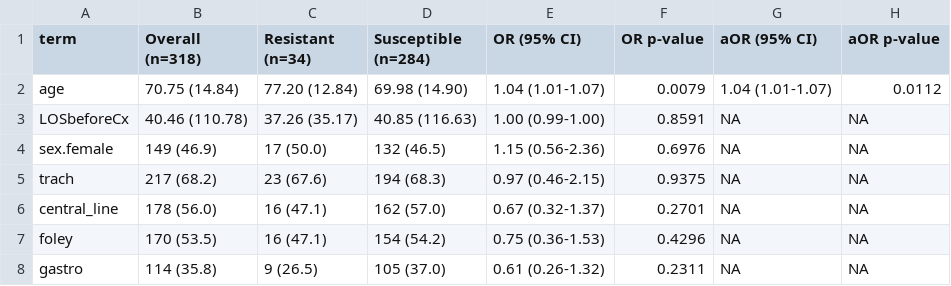
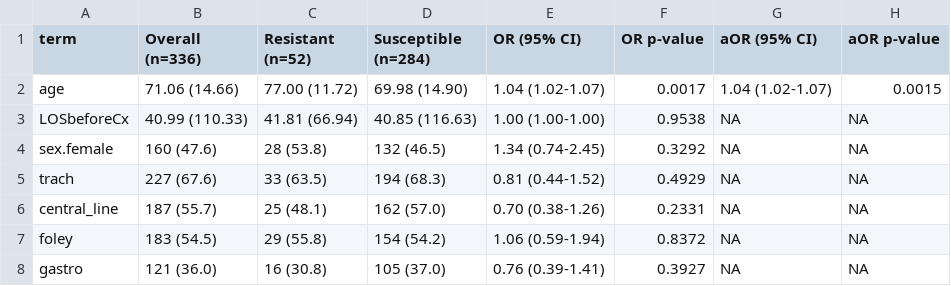
Before and after one commit to kylegontjes/pre-intro-blbli-resistance-ms, a CSV file: tables/s_table_3.csv, drawn as a sheet; only a part is shown; the diff covers the shown part only.

Commit message:
add regression modeling table should be doneeeeeeeee

```diff
--- a/tables/s_table_3.csv
+++ b/tables/s_table_3.csv
@@ -1,8 +1,8 @@
-term,Overall (n=318),Resistant (n=34),Susceptible (n=284),OR (95% CI),OR p-value,aOR (95% CI),aOR p-value
-age,70.75 (14.84),77.20 (12.84),69.98 (14.90),1.04 (1.01-1.07),0.0079,1.04 (1.01-1.07),0.0112
-LOSbeforeCx,40.46 (110.78),37.26 (35.17),40.85 (116.63),1.00 (0.99-1.00),0.8591,NA,NA
-sex.female,149 (46.9),17 (50.0),132 (46.5),1.15 (0.56-2.36),0.6976,NA,NA
-trach,217 (68.2),23 (67.6),194 (68.3),0.97 (0.46-2.15),0.9375,NA,NA
-central_line,178 (56.0),16 (47.1),162 (57.0),0.67 (0.32-1.37),0.2701,NA,NA
-foley,170 (53.5),16 (47.1),154 (54.2),0.75 (0.36-1.53),0.4296,NA,NA
-gastro,114 (35.8),9 (26.5),105 (37.0),0.61 (0.26-1.32),0.2311,NA,NA
+term,Overall (n=336),Resistant (n=52),Susceptible (n=284),OR (95% CI),OR p-value,aOR (95% CI),aOR p-value
+age,71.06 (14.66),77.00 (11.72),69.98 (14.90),1.04 (1.02-1.07),0.0017,1.04 (1.02-1.07),0.0015
+LOSbeforeCx,40.99 (110.33),41.81 (66.94),40.85 (116.63),1.00 (1.00-1.00),0.9538,NA,NA
+sex.female,160 (47.6),28 (53.8),132 (46.5),1.34 (0.74-2.45),0.3292,NA,NA
+trach,227 (67.6),33 (63.5),194 (68.3),0.81 (0.44-1.52),0.4929,NA,NA
+central_line,187 (55.7),25 (48.1),162 (57.0),0.70 (0.38-1.26),0.2331,NA,NA
+foley,183 (54.5),29 (55.8),154 (54.2),1.06 (0.59-1.94),0.8372,NA,NA
+gastro,121 (36.0),16 (30.8),105 (37.0),0.76 (0.39-1.41),0.3927,NA,NA
```
Also changed, not shown: 109 edited cells elsewhere in this file, tables/s_table_4.csv, 12 other files.
